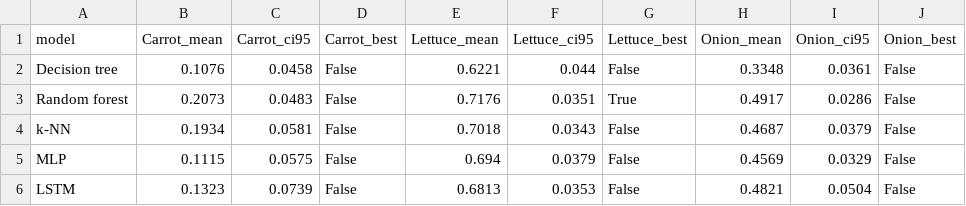
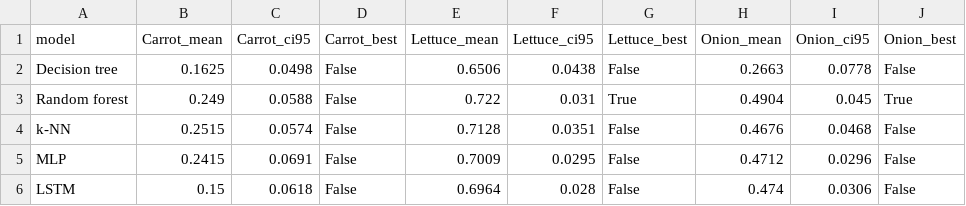
Before and after one commit to ELounissi/Dimensionality_Reduction_Agricultural_Plant_Health, a CSV file: outputs/tables/scores_regression_Isomap.csv, drawn as a sheet; only a part is shown; the diff covers the shown part only.

```diff
--- a/outputs/tables/scores_regression_Isomap.csv
+++ b/outputs/tables/scores_regression_Isomap.csv
@@ -1,6 +1,6 @@
 model,Carrot_mean,Carrot_ci95,Carrot_best,Lettuce_mean,Lettuce_ci95,Lettuce_best,Onion_mean,Onion_ci95,Onion_best
-Decision tree,0.1076,0.0458,False,0.6221,0.044,False,0.3348,0.0361,False
-Random forest,0.2073,0.0483,False,0.7176,0.0351,True,0.4917,0.0286,False
-k-NN,0.1934,0.0581,False,0.7018,0.0343,False,0.4687,0.0379,False
-MLP,0.1115,0.0575,False,0.694,0.0379,False,0.4569,0.0329,False
-LSTM,0.1323,0.0739,False,0.6813,0.0353,False,0.4821,0.0504,False
+Decision tree,0.1625,0.0498,False,0.6506,0.0438,False,0.2663,0.0778,False
+Random forest,0.249,0.0588,False,0.722,0.031,True,0.4904,0.045,True
+k-NN,0.2515,0.0574,False,0.7128,0.0351,False,0.4676,0.0468,False
+MLP,0.2415,0.0691,False,0.7009,0.0295,False,0.4712,0.0296,False
+LSTM,0.15,0.0618,False,0.6964,0.028,False,0.474,0.0306,False
```
Also changed, not shown: 19 edited cells elsewhere in this file, outputs/tables/scores_classification_PCA.csv, outputs/tables/scores_regression_KernelPCA.csv, 32 other files.
